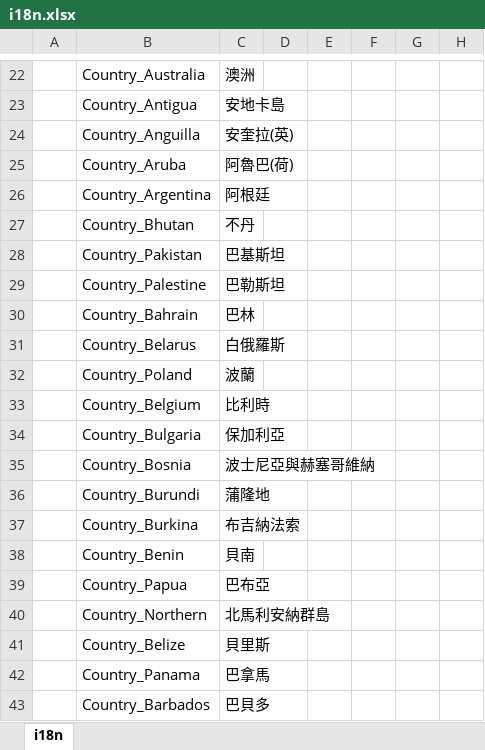
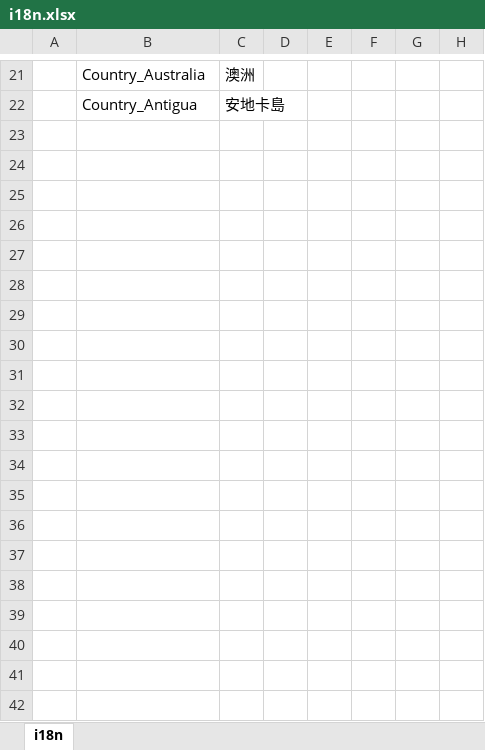
Before and after one commit to niechao136/niechao136.github.io, an Excel workbook: docs/public/i18n.xlsx, sheet i18n, drawn as a sheet; only a part is shown, gaps mark what is left out; values as stored, in another font and other column widths than the file's, no borders; the diff covers the shown part only; the diff names each change by its address in the sheet, - before the commit and + after, or states it on an @@ line.

Commit message:
update i18n.xlsx

```diff
--- a/docs/public/i18n.xlsx (sheet i18n)
+++ b/docs/public/i18n.xlsx (sheet i18n)
-row 24:  | Country_Anguilla | 安奎拉(英)
-row 25:  | Country_Aruba | 阿魯巴(荷)
-row 26:  | Country_Argentina | 阿根廷
-row 27:  | Country_Bhutan | 不丹
-row 28:  | Country_Pakistan | 巴基斯坦
-row 29:  | Country_Palestine | 巴勒斯坦
-row 30:  | Country_Bahrain | 巴林
-row 31:  | Country_Belarus | 白俄羅斯
-row 32:  | Country_Poland | 波蘭
-row 33:  | Country_Belgium | 比利時
-row 34:  | Country_Bulgaria | 保加利亞
-row 35:  | Country_Bosnia | 波士尼亞與赫塞哥維納
-row 36:  | Country_Burundi | 蒲隆地
-row 37:  | Country_Burkina | 布吉納法索
-row 38:  | Country_Benin | 貝南
-row 39:  | Country_Papua | 巴布亞
-row 40:  | Country_Northern | 北馬利安納群島
-row 41:  | Country_Belize | 貝里斯
-row 42:  | Country_Panama | 巴拿馬
-row 43:  | Country_Barbados | 巴貝多
```
Also changed, not shown: 184 removed rows elsewhere in this sheet.
